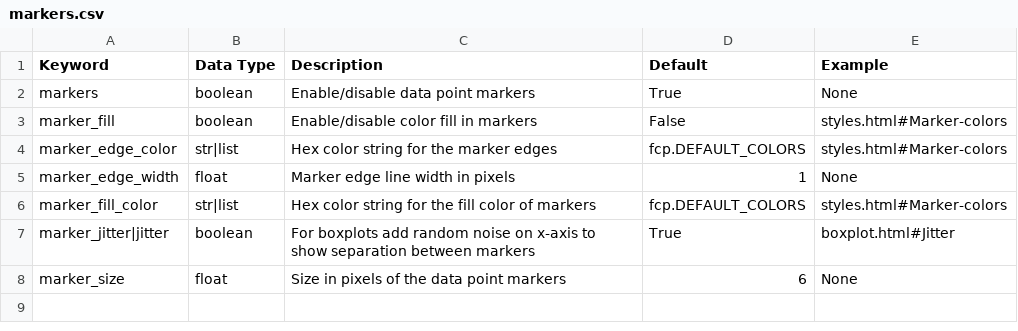
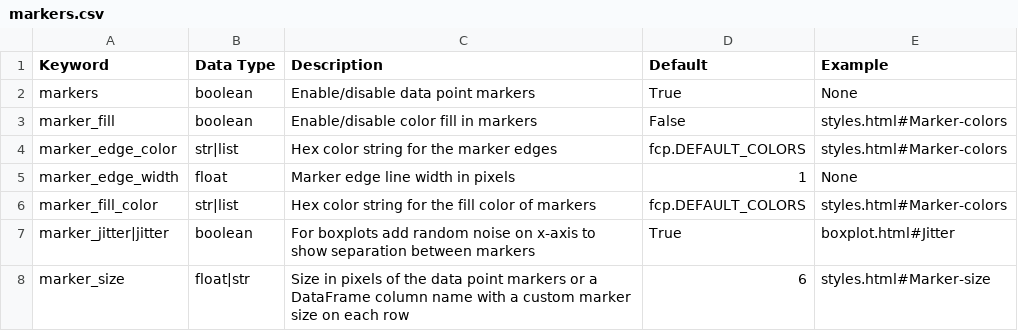
Before and after one commit to endangeredoxen/fivecentplots, a CSV file: src/fivecentplots/kwargs/csv/markers.csv, drawn as a sheet.

Commit message:
update marker size by column

```diff
--- a/src/fivecentplots/kwargs/csv/markers.csv
+++ b/src/fivecentplots/kwargs/csv/markers.csv
@@ -7,2 +7,2 @@ marker_fill_color,str|list,Hex color string for the fill color of markers,fcp.DE
 marker_jitter|jitter,boolean,For boxplots add random noise on x-axis to show separation between markers,True,boxplot.html#Jitter
-marker_size,float,Size in pixels of the data point markers,6,None
+marker_size,float|str,Size in pixels of the data point markers or a DataFrame column name with a custom marker size on each row,6,styles.html#Marker-size
```
Also changed, not shown: 3 other files.
